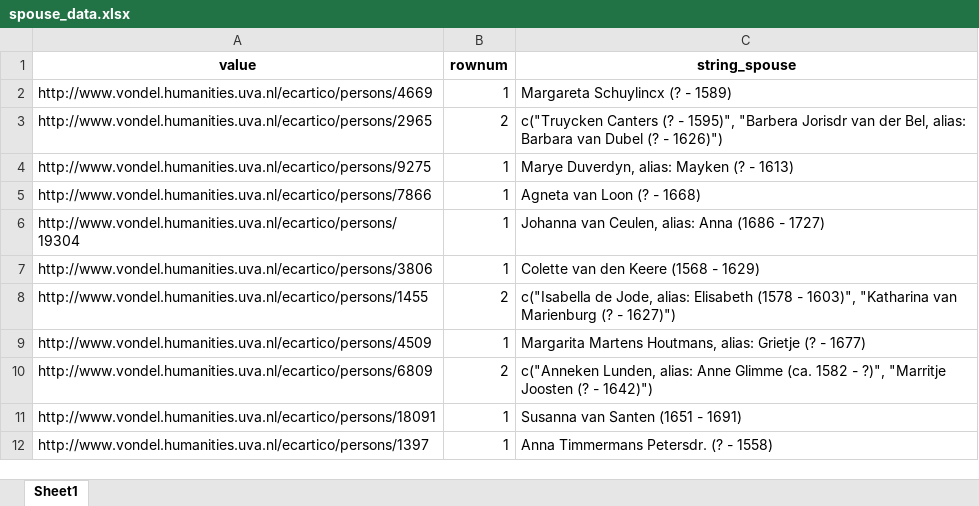
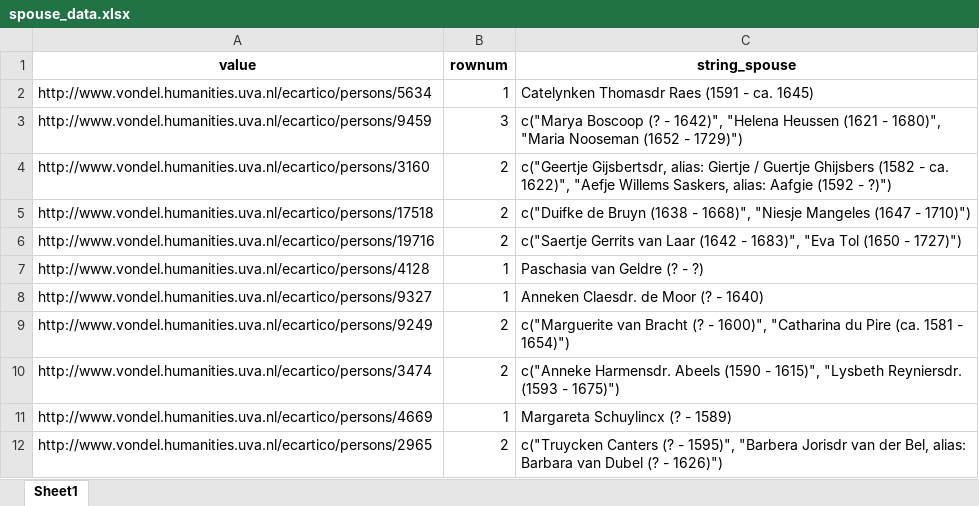
Before and after one commit to gracegao72/BassConnections, an Excel workbook: full_data/spouse_data.xlsx, sheet Sheet1, drawn as a sheet; only a part is shown; the shorter side is filled out with more unchanged rows; values as stored, in another font and other column widths than the file's, no borders; the diff names each change by its address in the sheet, - before the commit and + after, or states it on an @@ line.

```diff
--- a/full_data/spouse_data.xlsx (sheet Sheet1)
+++ b/full_data/spouse_data.xlsx (sheet Sheet1)
+row 2: http://www.vondel.humanities.uva.nl/ecartico/persons/5634 | 1 | Catelynken Thomasdr Raes (1591 - ca. 1645)
+row 3: http://www.vondel.humanities.uva.nl/ecartico/persons/9459 | 3 | c("Marya Boscoop (? - 1642)", "Helena Heussen (1621 - 1680)", "Maria Nooseman (1652 - 1729)")
+row 4: http://www.vondel.humanities.uva.nl/ecartico/persons/3160 | 2 | c("Geertje Gijsbertsdr, alias: Giertje / Guertje Ghijsbers (1582 - ca. 1622)", "Aefje Willems Saskers, alias: Aafgie (1592 - ?)")
+row 5: http://www.vondel.humanities.uva.nl/ecartico/persons/17518 | 2 | c("Duifke de Bruyn (1638 - 1668)", "Niesje Mangeles (1647 - 1710)")
+row 6: http://www.vondel.humanities.uva.nl/ecartico/persons/19716 | 2 | c("Saertje Gerrits van Laar (1642 - 1683)", "Eva Tol (1650 - 1727)")
+row 7: http://www.vondel.humanities.uva.nl/ecartico/persons/4128 | 1 | Paschasia van Geldre (? - ?)
+row 8: http://www.vondel.humanities.uva.nl/ecartico/persons/9327 | 1 | Anneken Claesdr. de Moor (? - 1640)
+row 9: http://www.vondel.humanities.uva.nl/ecartico/persons/9249 | 2 | c("Marguerite van Bracht (? - 1600)", "Catharina du Pire (ca. 1581 - 1654)")
+row 10: http://www.vondel.humanities.uva.nl/ecartico/persons/3474 | 2 | c("Anneke Harmensdr. Abeels (1590 - 1615)", "Lysbeth Reyniersdr. (1593 - 1675)")
```
Also changed, not shown: full_data/final_combined.xlsx, full_data/webscrape_data.xlsx.
